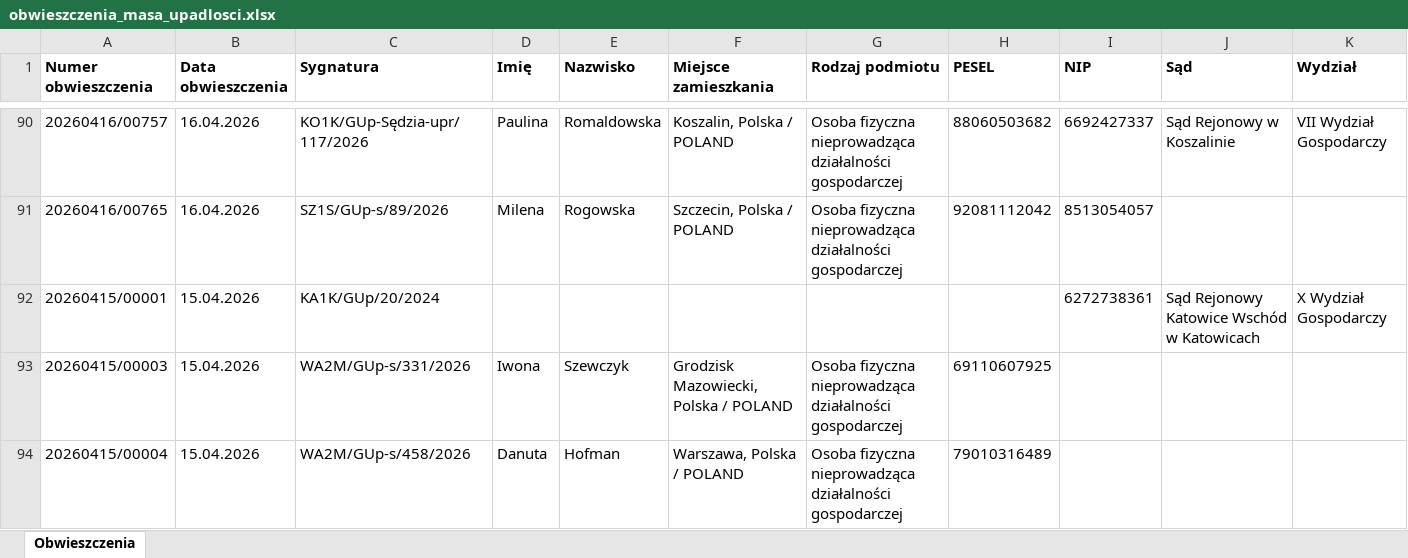
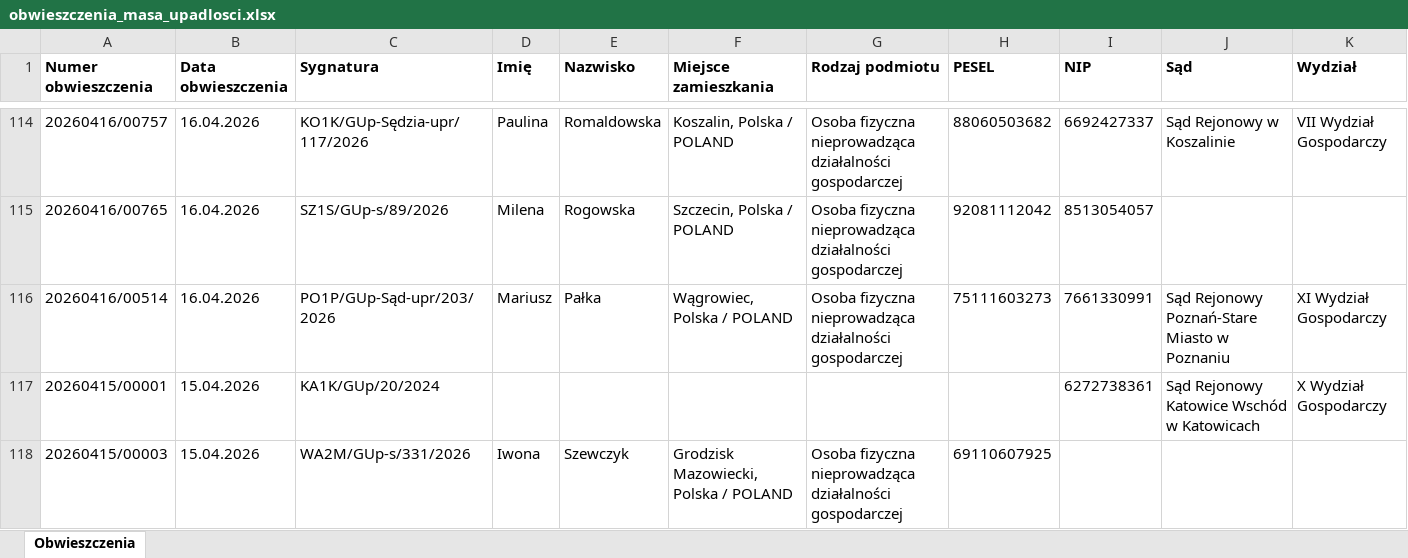
Before and after one commit to ringil-coder/Syndyk_Database, an Excel workbook: obwieszczenia_masa_upadlosci.xlsx, sheet Obwieszczenia, drawn as a sheet; only a part is shown, gaps mark what is left out; the shorter side is filled out with more unchanged rows; values as stored, in another font and other column widths than the file's, no borders; rows hold the shown columns only; the diff covers the shown part only; the diff names each change by its address in the sheet, - before the commit and + after, or states it on an @@ line.

```diff
--- a/obwieszczenia_masa_upadlosci.xlsx (sheet Obwieszczenia)
+++ b/obwieszczenia_masa_upadlosci.xlsx (sheet Obwieszczenia)
+row 116: 20260416/00514 | 16.04.2026 | PO1P/GUp-Sąd-upr/203/2026 | Mariusz | Pałka | Wągrowiec, Polska / POLAND | Osoba fizyczna nieprowadząca działalności gospodarczej | 75111603273 | 7661330991 | Sąd Rejonowy Poznań-Stare Miasto w Poznaniu | XI Wydział Gospodarczy
```
Also changed, not shown: 24 added rows elsewhere in this sheet, 1 other file.
